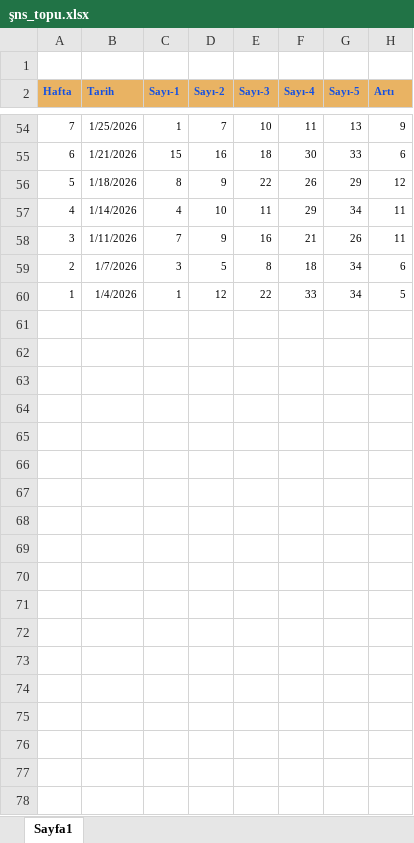
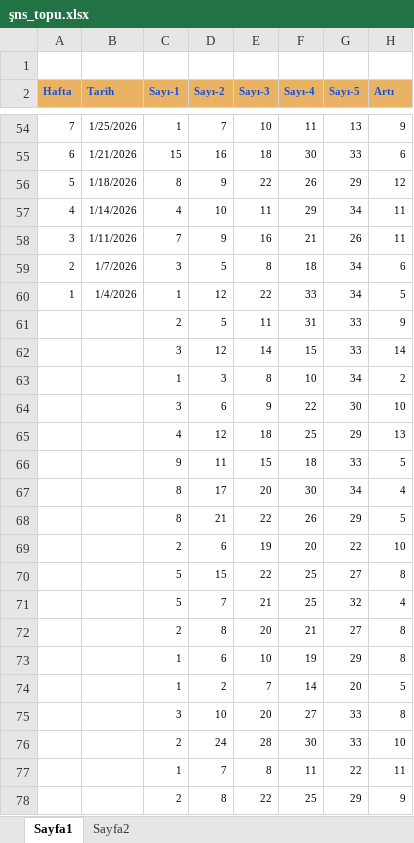
Before and after one commit to kaptan1888/kaptan-analiz, an Excel workbook: şns_topu.xlsx, sheet Sayfa1, drawn as a sheet; only a part is shown, gaps mark what is left out; values as stored, in another font and other column widths than the file's, no borders; conditional formats not drawn; the diff covers the shown part only; the diff names each change by its address in the sheet, - before the commit and + after, or states it on an @@ line.

```diff
--- a/şns_topu.xlsx (sheet Sayfa1)
+++ b/şns_topu.xlsx (sheet Sayfa1)
+sheet tab: Sayfa2
+row 61:  |  | 2 | 5 | 11 | 31 | 33 | 9
+row 62:  |  | 3 | 12 | 14 | 15 | 33 | 14
+row 63:  |  | 1 | 3 | 8 | 10 | 34 | 2
+row 64:  |  | 3 | 6 | 9 | 22 | 30 | 10
+row 65:  |  | 4 | 12 | 18 | 25 | 29 | 13
+row 66:  |  | 9 | 11 | 15 | 18 | 33 | 5
+row 67:  |  | 8 | 17 | 20 | 30 | 34 | 4
+row 68:  |  | 8 | 21 | 22 | 26 | 29 | 5
+row 69:  |  | 2 | 6 | 19 | 20 | 22 | 10
+row 70:  |  | 5 | 15 | 22 | 25 | 27 | 8
+row 71:  |  | 5 | 7 | 21 | 25 | 32 | 4
+row 72:  |  | 2 | 8 | 20 | 21 | 27 | 8
+row 73:  |  | 1 | 6 | 10 | 19 | 29 | 8
+row 74:  |  | 1 | 2 | 7 | 14 | 20 | 5
+row 75:  |  | 3 | 10 | 20 | 27 | 33 | 8
+row 76:  |  | 2 | 24 | 28 | 30 | 33 | 10
+row 77:  |  | 1 | 7 | 8 | 11 | 22 | 11
+row 78:  |  | 2 | 8 | 22 | 25 | 29 | 9
```
Also changed, not shown: 87 added rows elsewhere in this sheet, chance.son.xlsx, onnumara.xlsx, 7 other files.
